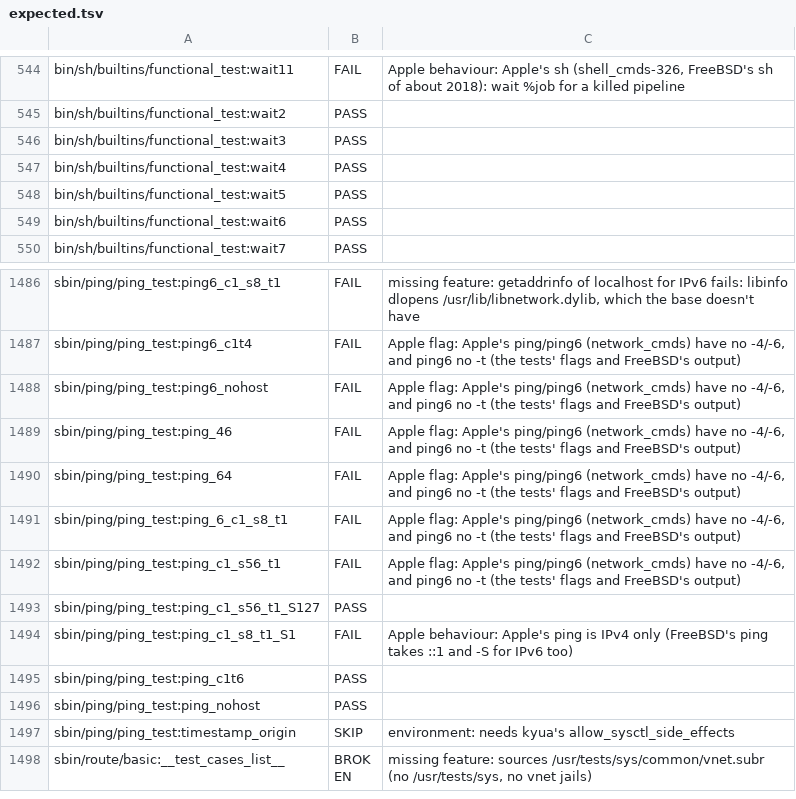
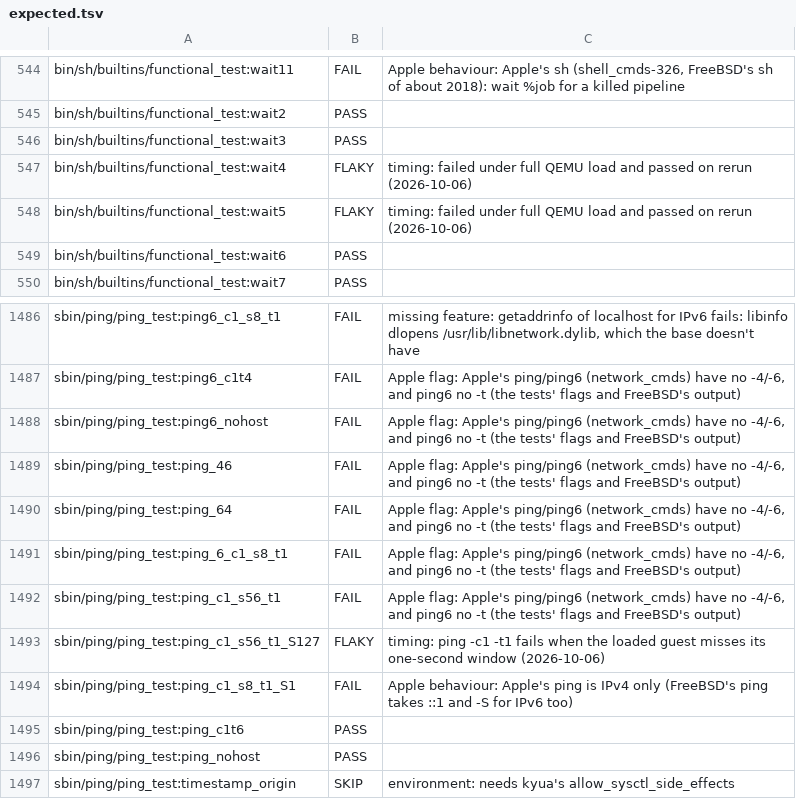
Before and after one commit to JamesKane/NeoDarwin, a TSV file: base/freebsd_tests/expected.tsv, drawn as a sheet; only a part is shown, gaps mark what is left out; the shorter side is filled out with more unchanged rows.

```diff
--- a/base/freebsd_tests/expected.tsv
+++ b/base/freebsd_tests/expected.tsv
@@ -546,4 +546,4 @@ bin/sh/builtins/functional_test:wait2	PASS
 bin/sh/builtins/functional_test:wait3	PASS	
-bin/sh/builtins/functional_test:wait4	PASS	
-bin/sh/builtins/functional_test:wait5	PASS	
+bin/sh/builtins/functional_test:wait4	FLAKY	timing: failed under full QEMU load and passed on rerun (2026-10-06)
+bin/sh/builtins/functional_test:wait5	FLAKY	timing: failed under full QEMU load and passed on rerun (2026-10-06)
 bin/sh/builtins/functional_test:wait6	PASS	
@@ -1492,3 +1492,3 @@ sbin/ping/ping_test:ping_6_c1_s8_t1	FAIL	Apple flag: Apple's ping/ping6 (network
 sbin/ping/ping_test:ping_c1_s56_t1	FAIL	Apple flag: Apple's ping/ping6 (network_cmds) have no -4/-6, and ping6 no -t (the tests' flags and FreeBSD's output)
-sbin/ping/ping_test:ping_c1_s56_t1_S127	PASS	
+sbin/ping/ping_test:ping_c1_s56_t1_S127	FLAKY	timing: ping -c1 -t1 fails when the loaded guest misses its one-second window (2026-10-06)
 sbin/ping/ping_test:ping_c1_s8_t1_S1	FAIL	Apple behaviour: Apple's ping is IPv4 only (FreeBSD's ping takes ::1 and -S for IPv6 too)
```
Also changed, not shown: 16 other files.
